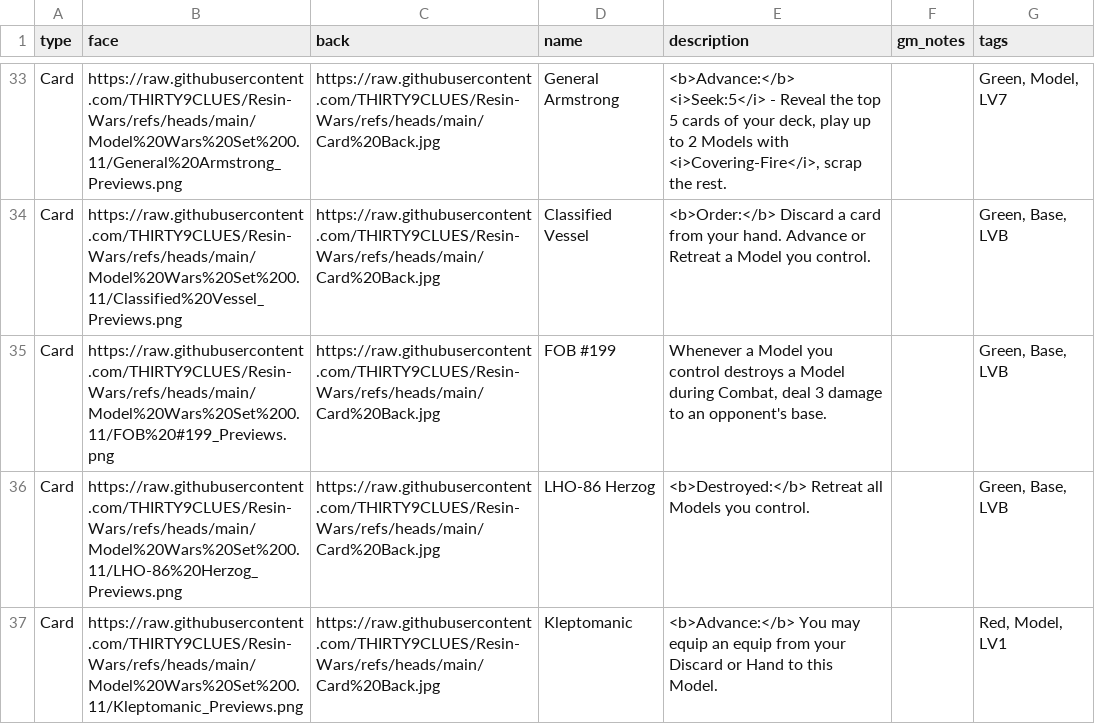
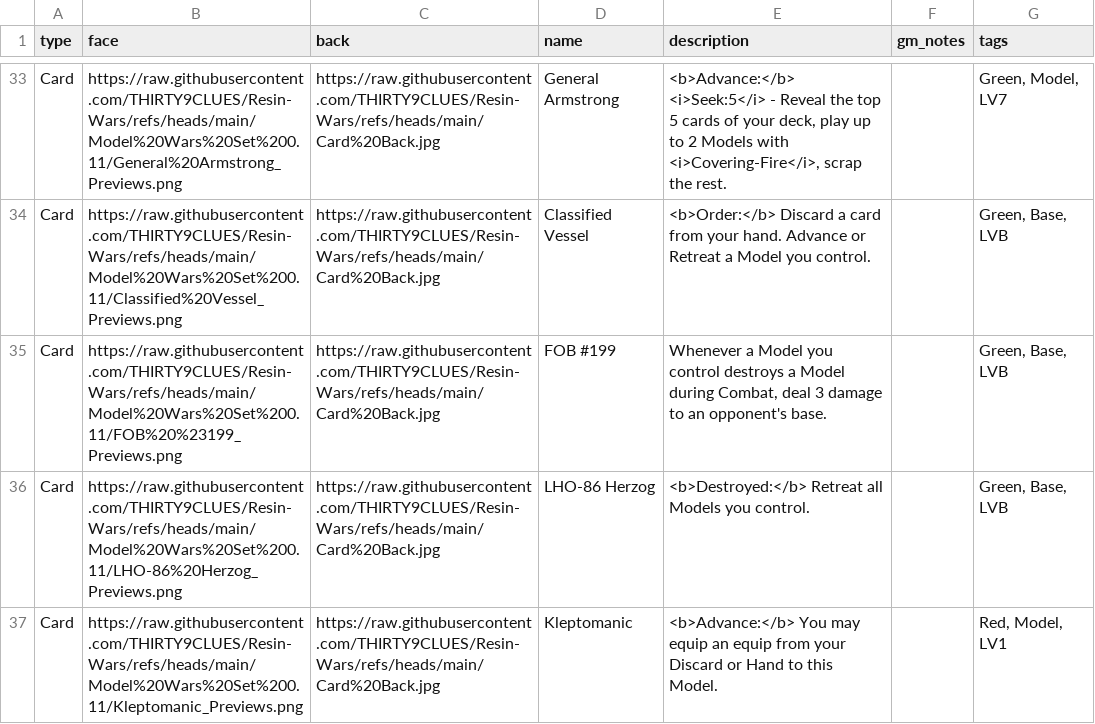
Before and after one commit to THIRTY9CLUES/Resin-Wars, a CSV file: Model Wars Pocket Set 0.11 - Card Automation.csv, drawn as a sheet; only a part is shown, gaps mark what is left out.

Commit message:
Update Model Wars Pocket Set 0.11 - Card Automation.csv

```diff
--- a/Model Wars Pocket Set 0.11 - Card Automation.csv
+++ b/Model Wars Pocket Set 0.11 - Card Automation.csv
@@ -42,3 +42,3 @@ Card,https://raw.githubusercontent.com/THIRTY9CLUES/Resin-Wars/refs/heads/main/M
 Card,https://raw.githubusercontent.com/THIRTY9CLUES/Resin-Wars/refs/heads/main/Model%20Wars%20Set%200.11/Classified%20Vessel_Previews.png,https://raw.githubusercontent.com/THIRTY9CLUES/Resin-Wars/refs/heads/main/Card%20Back.jpg,Classified Vessel,<b>Order:</b> Discard a card from your hand. Advance or Retreat a Model you control.,,"Green, Base, LVB"
-Card,https://raw.githubusercontent.com/THIRTY9CLUES/Resin-Wars/refs/heads/main/Model%20Wars%20Set%200.11/FOB%20#199_Previews.png,https://raw.githubusercontent.com/THIRTY9CLUES/Resin-Wars/refs/heads/main/Card%20Back.jpg,FOB #199,"Whenever a Model you control destroys a Model during Combat, deal 3 damage to an opponent's base.",,"Green, Base, LVB"
+Card,https://raw.githubusercontent.com/THIRTY9CLUES/Resin-Wars/refs/heads/main/Model%20Wars%20Set%200.11/FOB%20%23199_Previews.png,https://raw.githubusercontent.com/THIRTY9CLUES/Resin-Wars/refs/heads/main/Card%20Back.jpg,FOB #199,"Whenever a Model you control destroys a Model during Combat, deal 3 damage to an opponent's base.",,"Green, Base, LVB"
 Card,https://raw.githubusercontent.com/THIRTY9CLUES/Resin-Wars/refs/heads/main/Model%20Wars%20Set%200.11/LHO-86%20Herzog_Previews.png,https://raw.githubusercontent.com/THIRTY9CLUES/Resin-Wars/refs/heads/main/Card%20Back.jpg,LHO-86 Herzog,<b>Destroyed:</b> Retreat all Models you control.,,"Green, Base, LVB"
```
